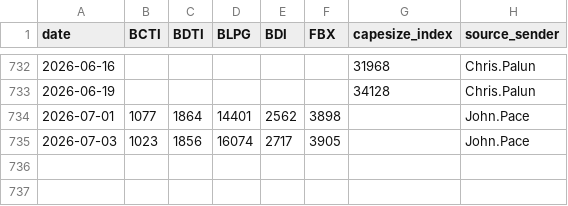
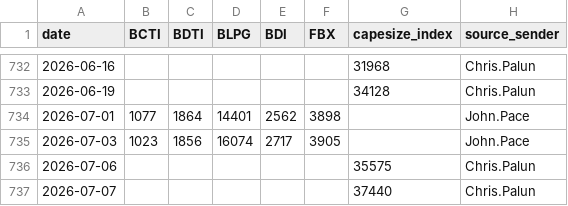
Before and after one commit to dav204/crude-tanker-fv, a CSV file: inputs/market_data/baltic_indexes_daily.csv, drawn as a sheet; only a part is shown, gaps mark what is left out.

Commit message:
chore(automation): flush data/output drift (2026-07-08)
Routine automation-written files (daily price refresh / RC ingest / sp_scan /
linked-report manifest / preflight / FFA queue). Decision logs excluded
(committed deliberately with their annotations). Push stays manual.

```diff
--- a/inputs/market_data/baltic_indexes_daily.csv
+++ b/inputs/market_data/baltic_indexes_daily.csv
@@ -735 +735,3 @@ date,BCTI,BDTI,BLPG,BDI,FBX,capesize_index,source_sender
 2026-07-03,1023,1856,16074,2717,3905,,John.Pace
+2026-07-06,,,,,,35575,Chris.Palun
+2026-07-07,,,,,,37440,Chris.Palun
```
Also changed, not shown: 1 other file.
